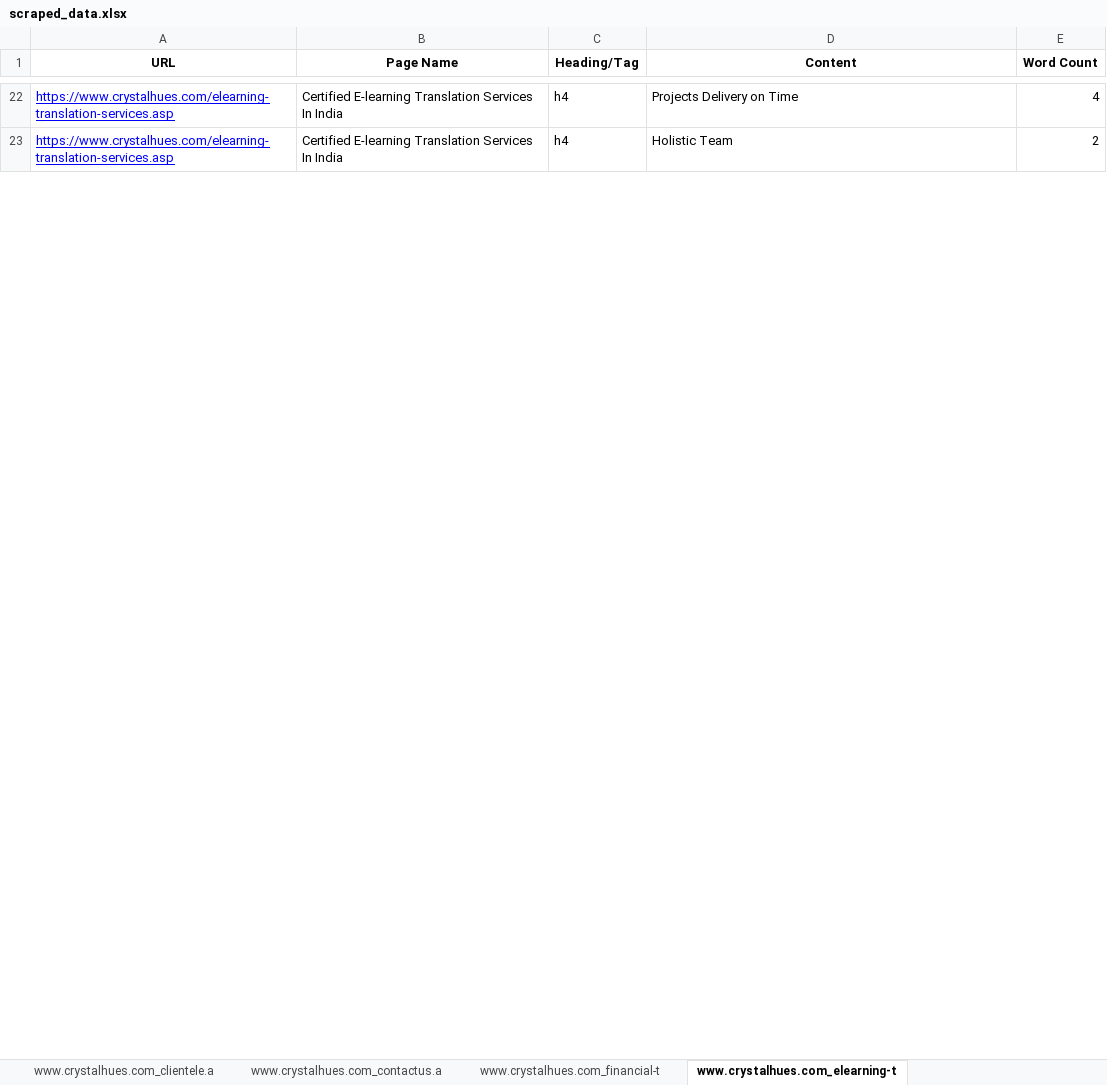
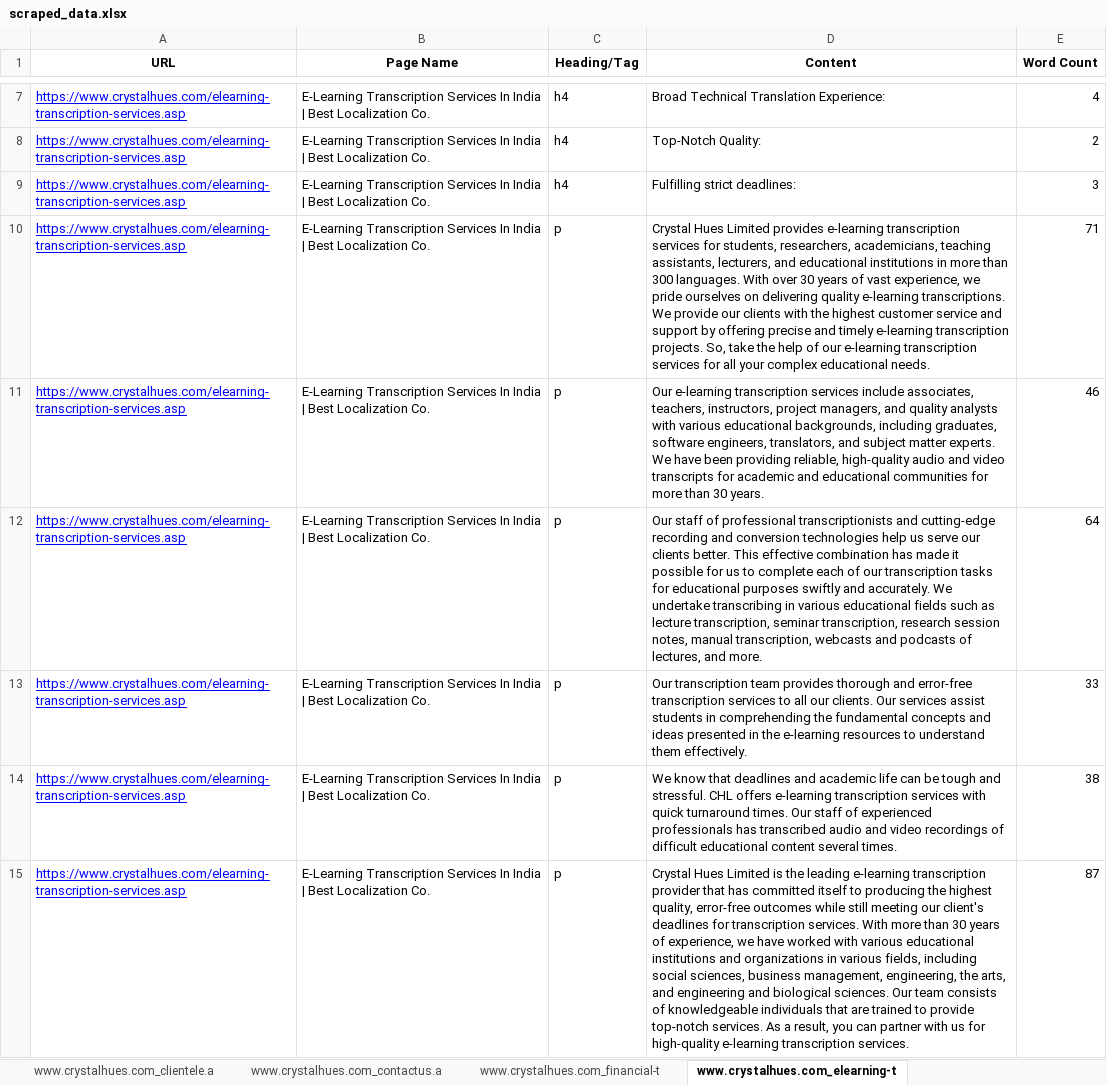
Before and after one commit to ZephyrianDawnstrider/web_scraper_django, an Excel workbook: scraped_data.xlsx, sheet www.crystalhues.com_elearning-t, drawn as a sheet; only a part is shown, gaps mark what is left out; values as stored, in another font and other column widths than the file's, no borders; addresses are those after the commit; the diff covers the shown part only; the diff names each change by its address in the sheet, - before the commit and + after, or states it on an @@ line.

```diff
--- a/scraped_data.xlsx (sheet www.crystalhues.com_elearning-t)
+++ b/scraped_data.xlsx (sheet www.crystalhues.com_elearning-t)
-A7:A8 (URL): https://www.crystalhues.com/elearning-translation-services.asp
+A7:A8 (URL): https://www.crystalhues.com/elearning-transcription-services.asp
-B7:B8 (Page Name): Certified E-learning Translation Services In India
+B7:B8 (Page Name): E-Learning Transcription Services In India | Best Localization Co.
-D7 (Content): Projects Delivery on Time
+D7 (Content): Broad Technical Translation Experience:
-D8 (Content): Holistic Team
+D8 (Content): Top-Notch Quality:
+row 9: https://www.crystalhues.com/elearning-transcription-services.asp | E-Learning Transcription Services In India | Best Localization Co. | h4 | Fulfilling strict deadlines: | 3
+row 10: https://www.crystalhues.com/elearning-transcription-services.asp | E-Learning Transcription Services In India | Best Localization Co. | p | Crystal Hues Limited provides e-learning transcription services for students, researchers, academicians, teaching assistants, lecturers, and educational institutions in more than 300 languages. With over 30 years of vast experience, we pride ourselves on delivering quality e-learning transcriptions. We provide our clients with the highest customer service and support by offering precise and timely e-learning transcription projects. So, take the help of our e-learning transcription services for all your complex educational needs. | 71
+row 11: https://www.crystalhues.com/elearning-transcription-services.asp | E-Learning Transcription Services In India | Best Localization Co. | p | Our e-learning transcription services include associates, teachers, instructors, project managers, and quality analysts with various educational backgrounds, including graduates, software engineers, translators, and subject matter experts. We have been providing reliable, high-quality audio and video transcripts for academic and educational communities for more than 30 years. | 46
+row 12: https://www.crystalhues.com/elearning-transcription-services.asp | E-Learning Transcription Services In India | Best Localization Co. | p | Our staff of professional transcriptionists and cutting-edge recording and conversion technologies help us serve our clients better. This effective combination has made it possible for us to complete each of our transcription tasks for educational purposes swiftly and accurately. We undertake transcribing in various educational fields such as lecture transcription, seminar transcription, research session notes, manual transcription, webcasts and podcasts of lectures, and more. | 64
+row 13: https://www.crystalhues.com/elearning-transcription-services.asp | E-Learning Transcription Services In India | Best Localization Co. | p | Our transcription team provides thorough and error-free transcription services to all our clients. Our services assist students in comprehending the fundamental concepts and ideas presented in the e-learning resources to understand them effectively. | 33
+row 14: https://www.crystalhues.com/elearning-transcription-services.asp | E-Learning Transcription Services In India | Best Localization Co. | p | We know that deadlines and academic life can be tough and stressful. CHL offers e-learning transcription services with quick turnaround times. Our staff of experienced professionals has transcribed audio and video recordings of difficult educational content several times. | 38
+row 15: https://www.crystalhues.com/elearning-transcription-services.asp | E-Learning Transcription Services In India | Best Localization Co. | p | Crystal Hues Limited is the leading e-learning transcription provider that has committed itself to producing the highest quality, error-free outcomes while still meeting our client's deadlines for transcription services. With more than 30 years of experience, we have worked with various educational institutions and organizations in various fields, including social sciences, business management, engineering, the arts, and engineering and biological sciences. Our team consists of knowledgeable individuals that are trained to provide top-notch services. As a result, you can partner with us for high-quality e-learning transcription services. | 87
```
Also changed, not shown: 9 added rows, 16 removed rows, 14 edited cells and cell formats elsewhere in this sheet, sheet www.crystalhues.com_legal-trans, sheet www.crystalhues.com_financial-t, sheet www.crystalhues.com_medical-tra, sheet www.crystalhues.com_technical-t, sheet Summary, sheet www.crystalhues.com_machine-tra, other sheet tabs, 7 other files.
